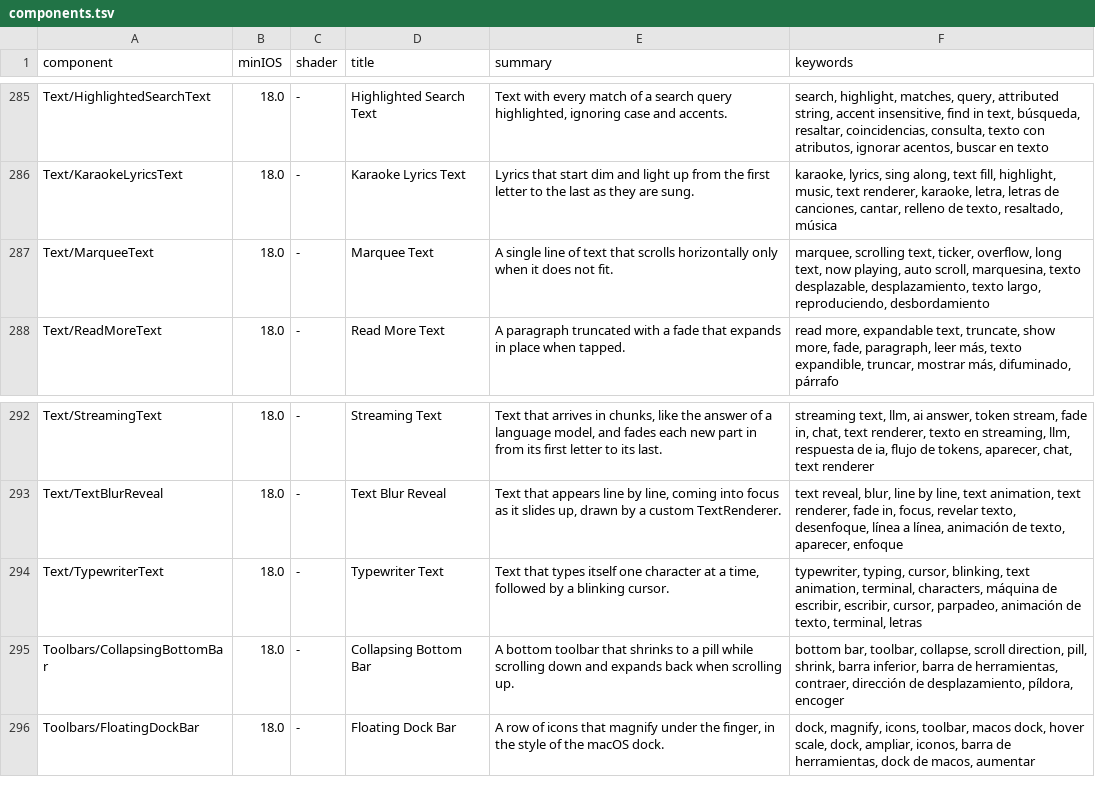
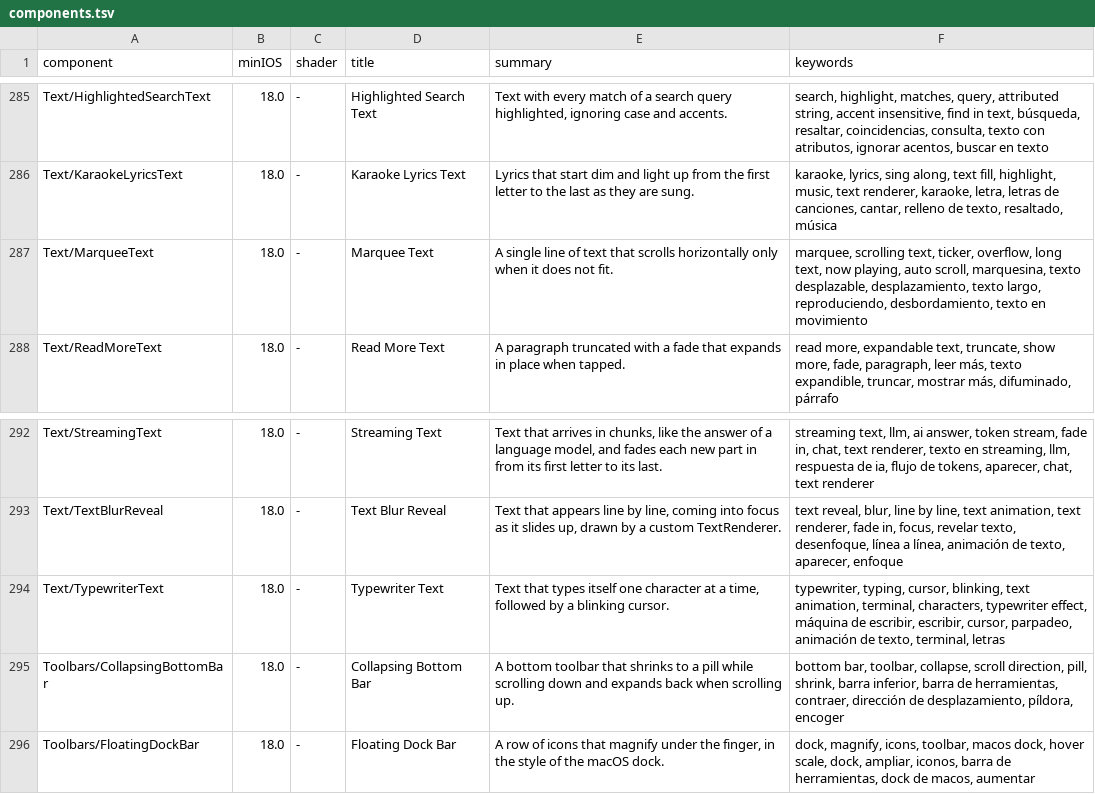
Before and after one commit to magnoscg/swiftui-blocks, a TSV file: components.tsv, drawn as a sheet; only a part is shown, gaps mark what is left out; the diff covers the shown part only.

```diff
--- a/components.tsv
+++ b/components.tsv
@@ -286,3 +286,3 @@ Text/HighlightedSearchText	18.0	-	Highlighted Search Text	Text with every match
 Text/KaraokeLyricsText	18.0	-	Karaoke Lyrics Text	Lyrics that start dim and light up from the first letter to the last as they are sung.	karaoke, lyrics, sing along, text fill, highlight, music, text renderer, karaoke, letra, letras de canciones, cantar, relleno de texto, resaltado, música
-Text/MarqueeText	18.0	-	Marquee Text	A single line of text that scrolls horizontally only when it does not fit.	marquee, scrolling text, ticker, overflow, long text, now playing, auto scroll, marquesina, texto desplazable, desplazamiento, texto largo, reproduciendo, desbordamiento
+Text/MarqueeText	18.0	-	Marquee Text	A single line of text that scrolls horizontally only when it does not fit.	marquee, scrolling text, ticker, overflow, long text, now playing, auto scroll, marquesina, texto desplazable, desplazamiento, texto largo, reproduciendo, desbordamiento, texto en movimiento
 Text/ReadMoreText	18.0	-	Read More Text	A paragraph truncated with a fade that expands in place when tapped.	read more, expandable text, truncate, show more, fade, paragraph, leer más, texto expandible, truncar, mostrar más, difuminado, párrafo
@@ -293,3 +293,3 @@ Text/StreamingText	18.0	-	Streaming Text	Text that arrives in chunks, like the a
 Text/TextBlurReveal	18.0	-	Text Blur Reveal	Text that appears line by line, coming into focus as it slides up, drawn by a custom TextRenderer.	text reveal, blur, line by line, text animation, text renderer, fade in, focus, revelar texto, desenfoque, línea a línea, animación de texto, aparecer, enfoque
-Text/TypewriterText	18.0	-	Typewriter Text	Text that types itself one character at a time, followed by a blinking cursor.	typewriter, typing, cursor, blinking, text animation, terminal, characters, máquina de escribir, escribir, cursor, parpadeo, animación de texto, terminal, letras
+Text/TypewriterText	18.0	-	Typewriter Text	Text that types itself one character at a time, followed by a blinking cursor.	typewriter, typing, cursor, blinking, text animation, terminal, characters, typewriter effect, máquina de escribir, escribir, cursor, parpadeo, animación de texto, terminal, letras
 Toolbars/CollapsingBottomBar	18.0	-	Collapsing Bottom Bar	A bottom toolbar that shrinks to a pill while scrolling down and expands back when scrolling up.	bottom bar, toolbar, collapse, scroll direction, pill, shrink, barra inferior, barra de herramientas, contraer, dirección de desplazamiento, píldora, encoger
```
Also changed, not shown: 18 edited cells elsewhere in this file, 23 other files.
